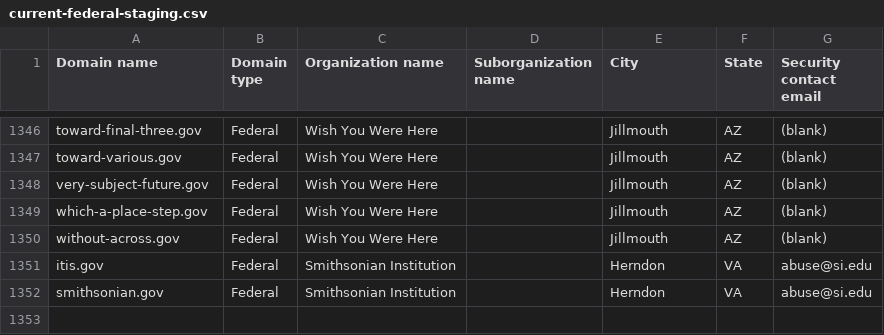
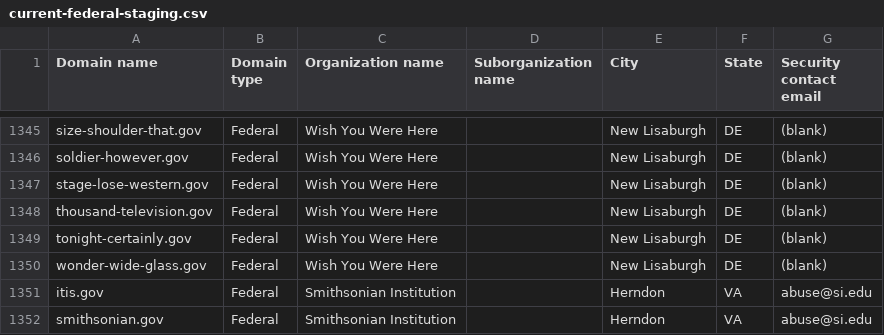
Before and after one commit to cisagov/dotgov-data-staging, a CSV file: current-federal-staging.csv, drawn as a sheet; only a part is shown, gaps mark what is left out; addresses are those after the commit; the diff covers the shown part only; the diff names each change by its address in the sheet, - before the commit and + after, or states it on an @@ line.

```diff
--- a/current-federal-staging.csv
+++ b/current-federal-staging.csv
-A1345 (Domain name): toward-final-three.gov
+A1345 (Domain name): size-shoulder-that.gov
-E1345:E1349 (City): Jillmouth
+E1345:E1349 (City): New Lisaburgh
-F1345:F1349 (State): AZ
+F1345:F1349 (State): DE
-A1346 (Domain name): toward-various.gov
+A1346 (Domain name): soldier-however.gov
-A1347 (Domain name): very-subject-future.gov
+A1347 (Domain name): stage-lose-western.gov
-A1348 (Domain name): which-a-place-step.gov
+A1348 (Domain name): thousand-television.gov
-A1349 (Domain name): without-across.gov
+A1349 (Domain name): tonight-certainly.gov
+row 1350: wonder-wide-glass.gov | Federal | Wish You Were Here |  | New Lisaburgh | DE | (blank)
```
Also changed, not shown: 1 removed row and 78 edited cells elsewhere in this file, 1 other file.
